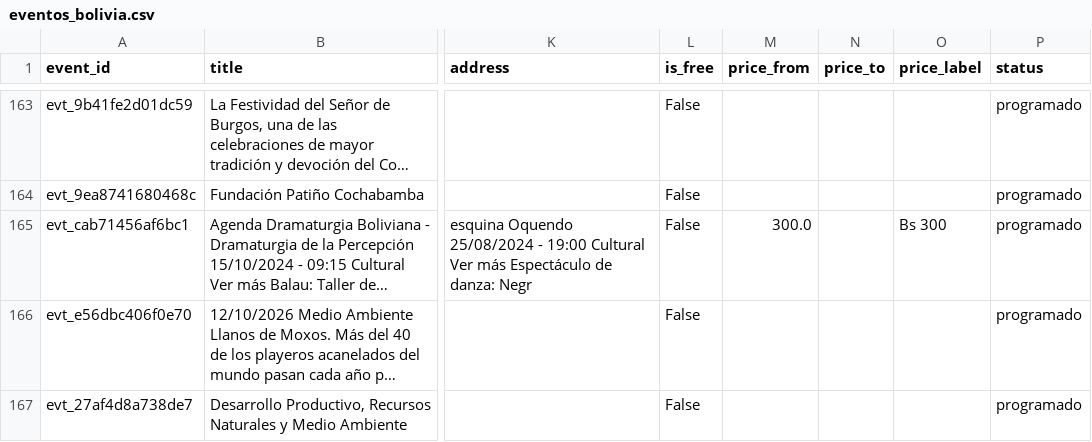
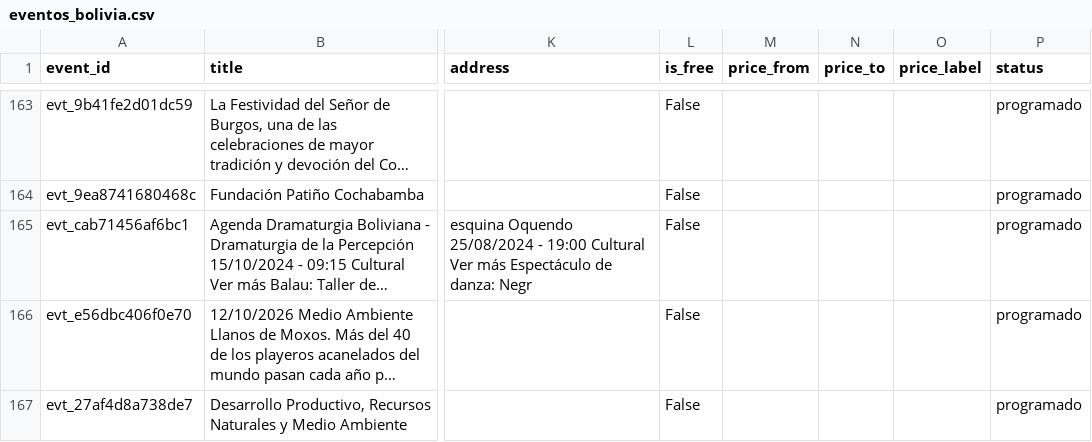
Before and after one commit to GustavoMix/cron-eventos-bolivia, a CSV file: data/eventos_bolivia.csv, drawn as a sheet; only a part is shown, gaps mark what is left out; long unchanged cells end in …; the diff names each change by its address in the sheet, - before the commit and + after, or states it on an @@ line.

```diff
--- a/data/eventos_bolivia.csv
+++ b/data/eventos_bolivia.csv
-M165 (price_from): 300.0
+M165 (price_from): (empty)
-O165 (price_label): Bs 300
+O165 (price_label): (empty)
```
Also changed, not shown: 5 other files.
